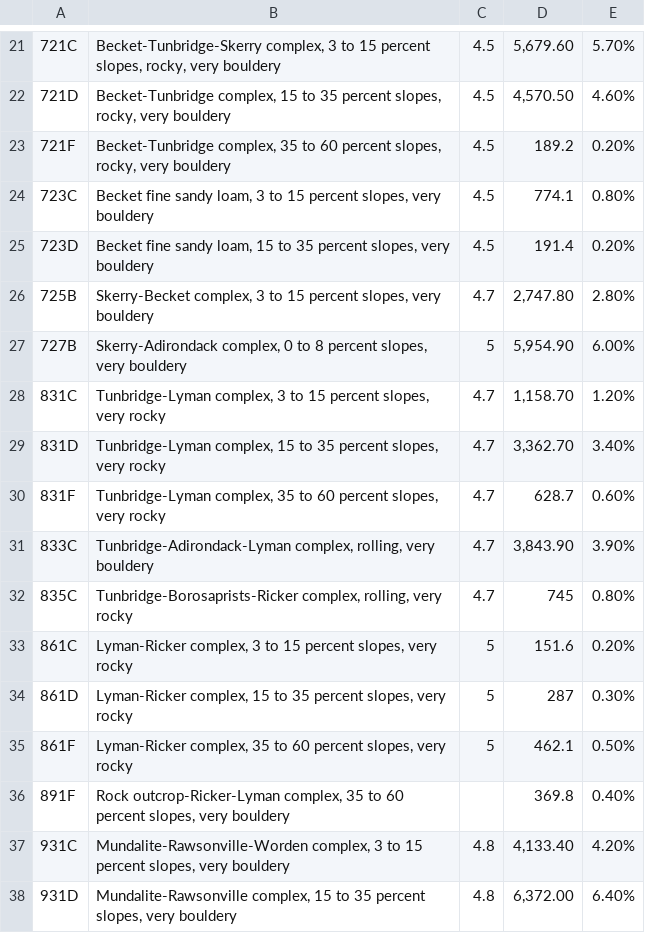
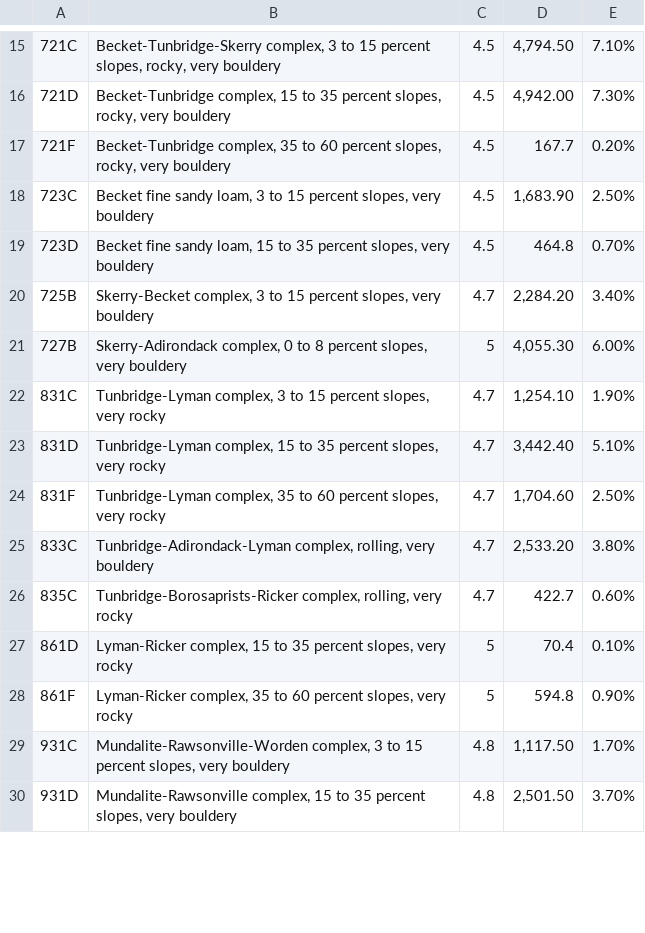
Before and after one commit to ahsanMah/worm_simulation, a CSV file: data/parameters/soil/pH_key.csv, drawn as a sheet; only a part is shown, gaps mark what is left out; the diff covers the shown part only.

```diff
--- a/data/parameters/soil/pH_key.csv
+++ b/data/parameters/soil/pH_key.csv
@@ -21,18 +15,16 @@
-721C,"Becket-Tunbridge-Skerry complex, 3 to 15 percent slopes, rocky, very bouldery",4.5,"5,679.60",5.70%
-721D,"Becket-Tunbridge complex, 15 to 35 percent slopes, rocky, very bouldery",4.5,"4,570.50",4.60%
-721F,"Becket-Tunbridge complex, 35 to 60 percent slopes, rocky, very bouldery",4.5,189.2,0.20%
-723C,"Becket fine sandy loam, 3 to 15 percent slopes, very bouldery",4.5,774.1,0.80%
-723D,"Becket fine sandy loam, 15 to 35 percent slopes, very bouldery",4.5,191.4,0.20%
-725B,"Skerry-Becket complex, 3 to 15 percent slopes, very bouldery",4.7,"2,747.80",2.80%
-727B,"Skerry-Adirondack complex, 0 to 8 percent slopes, very bouldery",5,"5,954.90",6.00%
-831C,"Tunbridge-Lyman complex, 3 to 15 percent slopes, very rocky",4.7,"1,158.70",1.20%
-831D,"Tunbridge-Lyman complex, 15 to 35 percent slopes, very rocky",4.7,"3,362.70",3.40%
-831F,"Tunbridge-Lyman complex, 35 to 60 percent slopes, very rocky",4.7,628.7,0.60%
-833C,"Tunbridge-Adirondack-Lyman complex, rolling, very bouldery",4.7,"3,843.90",3.90%
-835C,"Tunbridge-Borosaprists-Ricker complex, rolling, very rocky",4.7,745,0.80%
-861C,"Lyman-Ricker complex, 3 to 15 percent slopes, very rocky",5,151.6,0.20%
-861D,"Lyman-Ricker complex, 15 to 35 percent slopes, very rocky",5,287,0.30%
-861F,"Lyman-Ricker complex, 35 to 60 percent slopes, very rocky",5,462.1,0.50%
-891F,"Rock outcrop-Ricker-Lyman complex, 35 to 60 percent slopes, very bouldery",,369.8,0.40%
-931C,"Mundalite-Rawsonville-Worden complex, 3 to 15 percent slopes, very bouldery",4.8,"4,133.40",4.20%
-931D,"Mundalite-Rawsonville complex, 15 to 35 percent slopes, very bouldery",4.8,"6,372.00",6.40%
+721C,"Becket-Tunbridge-Skerry complex, 3 to 15 percent slopes, rocky, very bouldery",4.5,"4,794.50",7.10%
+721D,"Becket-Tunbridge complex, 15 to 35 percent slopes, rocky, very bouldery",4.5,"4,942.00",7.30%
+721F,"Becket-Tunbridge complex, 35 to 60 percent slopes, rocky, very bouldery",4.5,167.7,0.20%
+723C,"Becket fine sandy loam, 3 to 15 percent slopes, very bouldery",4.5,"1,683.90",2.50%
+723D,"Becket fine sandy loam, 15 to 35 percent slopes, very bouldery",4.5,464.8,0.70%
+725B,"Skerry-Becket complex, 3 to 15 percent slopes, very bouldery",4.7,"2,284.20",3.40%
+727B,"Skerry-Adirondack complex, 0 to 8 percent slopes, very bouldery",5,"4,055.30",6.00%
+831C,"Tunbridge-Lyman complex, 3 to 15 percent slopes, very rocky",4.7,"1,254.10",1.90%
+831D,"Tunbridge-Lyman complex, 15 to 35 percent slopes, very rocky",4.7,"3,442.40",5.10%
+831F,"Tunbridge-Lyman complex, 35 to 60 percent slopes, very rocky",4.7,"1,704.60",2.50%
+833C,"Tunbridge-Adirondack-Lyman complex, rolling, very bouldery",4.7,"2,533.20",3.80%
+835C,"Tunbridge-Borosaprists-Ricker complex, rolling, very rocky",4.7,422.7,0.60%
+861D,"Lyman-Ricker complex, 15 to 35 percent slopes, very rocky",5,70.4,0.10%
+861F,"Lyman-Ricker complex, 35 to 60 percent slopes, very rocky",5,594.8,0.90%
+931C,"Mundalite-Rawsonville-Worden complex, 3 to 15 percent slopes, very bouldery",4.8,"1,117.50",1.70%
+931D,"Mundalite-Rawsonville complex, 15 to 35 percent slopes, very bouldery",4.8,"2,501.50",3.70%
```
Also changed, not shown: 9 removed rows and 57 edited cells elsewhere in this file, 28 other files.
